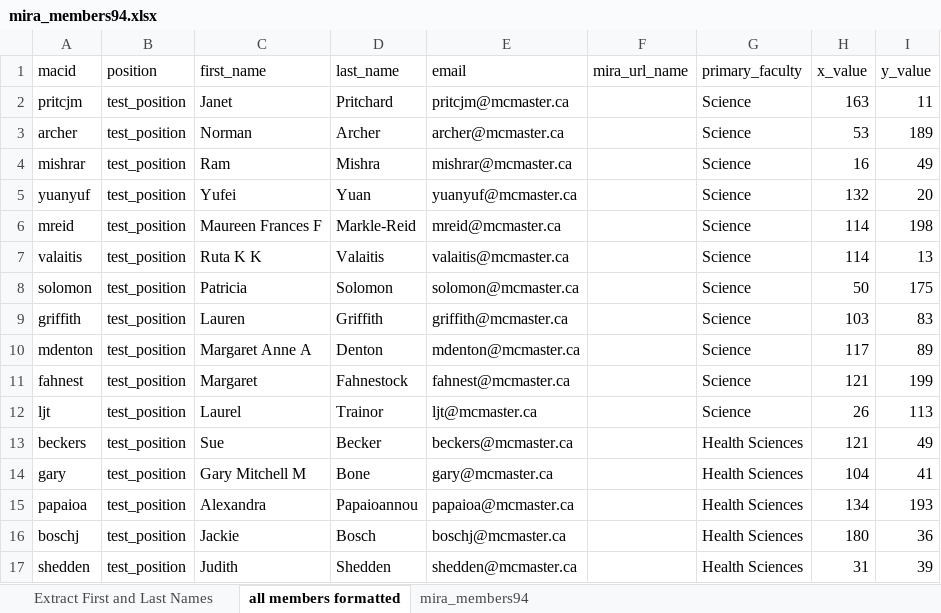
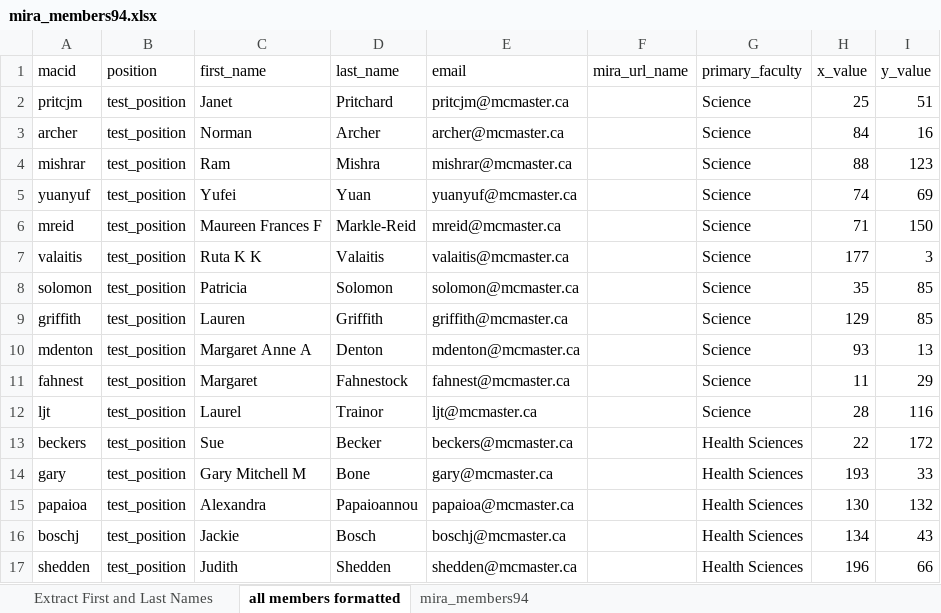
Before and after one commit to McMaster-University-Library/mira_visualization, an Excel workbook: mira/mira_members94.xlsx, sheet all members formatted, drawn as a sheet; only a part is shown; values as stored, in another font and other column widths than the file's, no borders; the diff covers the shown part only; the diff names each change by its address in the sheet, - before the commit and + after, or states it on an @@ line.

Commit message:
94 member csv file regenerated for better distribution

```diff
--- a/mira/mira_members94.xlsx (sheet all members formatted)
+++ b/mira/mira_members94.xlsx (sheet all members formatted)
-H2 (x_value): 163
+H2 (x_value): 25
-I2 (y_value): 11
+I2 (y_value): 51
-H3 (x_value): 53
+H3 (x_value): 84
-I3 (y_value): 189
+I3 (y_value): 16
-H4 (x_value): 16
+H4 (x_value): 88
-I4 (y_value): 49
+I4 (y_value): 123
-H5 (x_value): 132
+H5 (x_value): 74
-I5 (y_value): 20
+I5 (y_value): 69
-H6 (x_value): 114
+H6 (x_value): 71
-I6 (y_value): 198
+I6 (y_value): 150
-H7 (x_value): 114
+H7 (x_value): 177
-I7 (y_value): 13
+I7 (y_value): 3
-H8 (x_value): 50
+H8 (x_value): 35
-I8 (y_value): 175
+I8 (y_value): 85
-H9 (x_value): 103
+H9 (x_value): 129
-I9 (y_value): 83
+I9 (y_value): 85
-H10 (x_value): 117
+H10 (x_value): 93
-I10 (y_value): 89
+I10 (y_value): 13
-H11 (x_value): 121
+H11 (x_value): 11
-I11 (y_value): 199
+I11 (y_value): 29
-H12 (x_value): 26
+H12 (x_value): 28
-I12 (y_value): 113
+I12 (y_value): 116
-H13 (x_value): 121
+H13 (x_value): 22
-I13 (y_value): 49
+I13 (y_value): 172
-H14 (x_value): 104
+H14 (x_value): 193
-I14 (y_value): 41
+I14 (y_value): 33
-H15 (x_value): 134
+H15 (x_value): 130
-I15 (y_value): 193
+I15 (y_value): 132
-H16 (x_value): 180
+H16 (x_value): 134
-I16 (y_value): 36
+I16 (y_value): 43
-H17 (x_value): 31
+H17 (x_value): 196
-I17 (y_value): 39
+I17 (y_value): 66
```
Also changed, not shown: 156 edited cells elsewhere in this sheet, sheet mira_members94, 2 other files.
